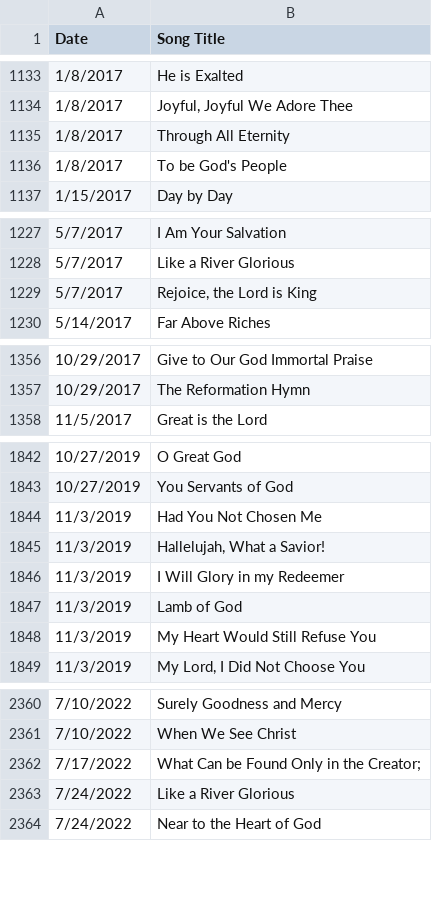
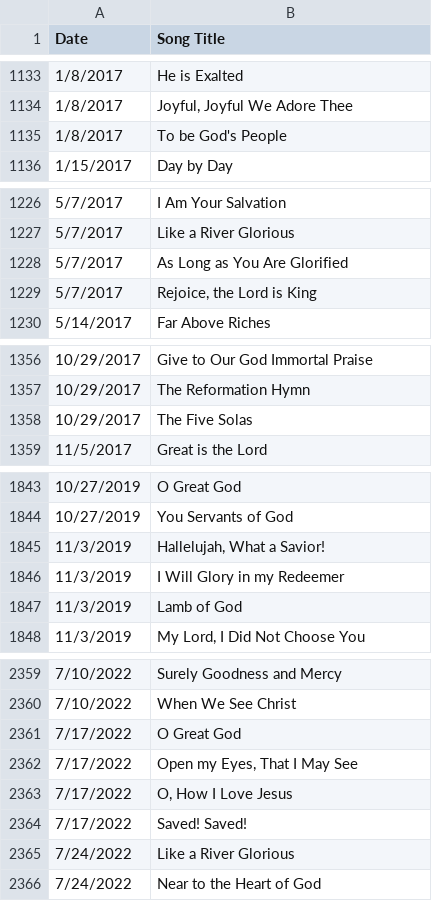
Before and after one commit to jonarino/gracebaptistlondon, a CSV file: data/song_occurrences.csv, drawn as a sheet; only a part is shown, gaps mark what is left out; the diff covers the shown part only.

```diff
--- a/data/song_occurrences.csv
+++ b/data/song_occurrences.csv
@@ -1134,3 +1134,2 @@ Date,Song Title
 1/8/2017,"Joyful, Joyful We Adore Thee"
-1/8/2017,Through All Eternity
 1/8/2017,To be God's People
@@ -1228,2 +1227,3 @@ Date,Song Title
 5/7/2017,Like a River Glorious
+5/7/2017,As Long as You Are Glorified
 5/7/2017,"Rejoice, the Lord is King"
@@ -1357,2 +1357,3 @@ Date,Song Title
 10/29/2017,The Reformation Hymn
+10/29/2017,The Five Solas
 11/5/2017,Great is the Lord
@@ -1843,3 +1844,2 @@ Date,Song Title
 10/27/2019,You Servants of God
-11/3/2019,Had You Not Chosen Me
 11/3/2019,"Hallelujah, What a Savior!"
@@ -1847,3 +1847,2 @@ Date,Song Title
 11/3/2019,Lamb of God
-11/3/2019,My Heart Would Still Refuse You
 11/3/2019,"My Lord, I Did Not Choose You"
@@ -2361,3 +2360,6 @@ Date,Song Title
 7/10/2022,When We See Christ
-7/17/2022,What Can be Found Only in the Creator;
+7/17/2022,O Great God
+7/17/2022,"Open my Eyes, That I May See"
+7/17/2022,"O, How I Love Jesus"
+7/17/2022,Saved! Saved!
 7/24/2022,Like a River Glorious
```
Also changed, not shown: 1 added row, 3 removed rows and 6 edited cells elsewhere in this file, data/unique_songs.csv.
